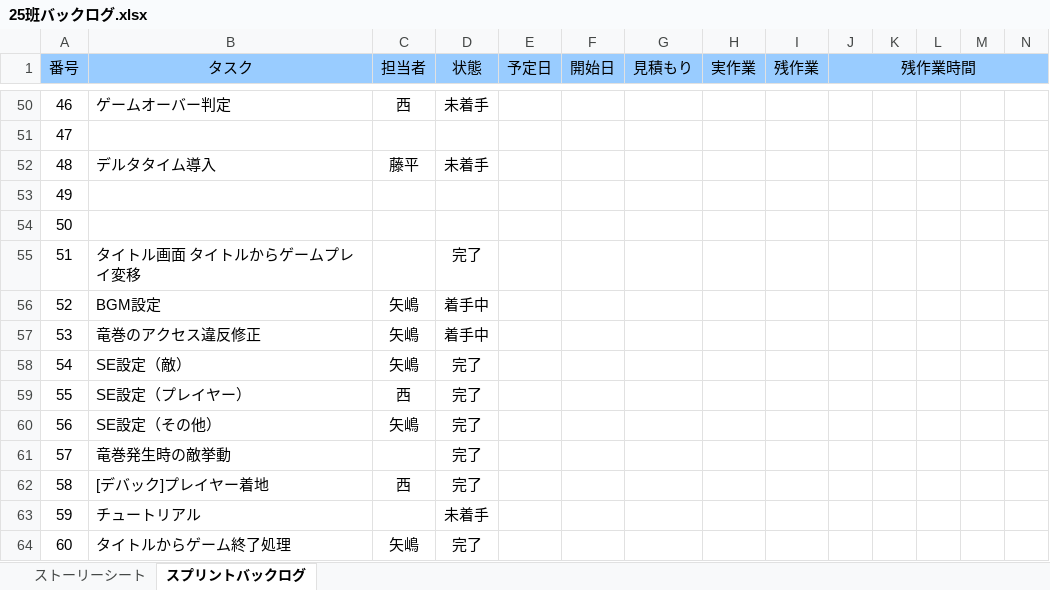
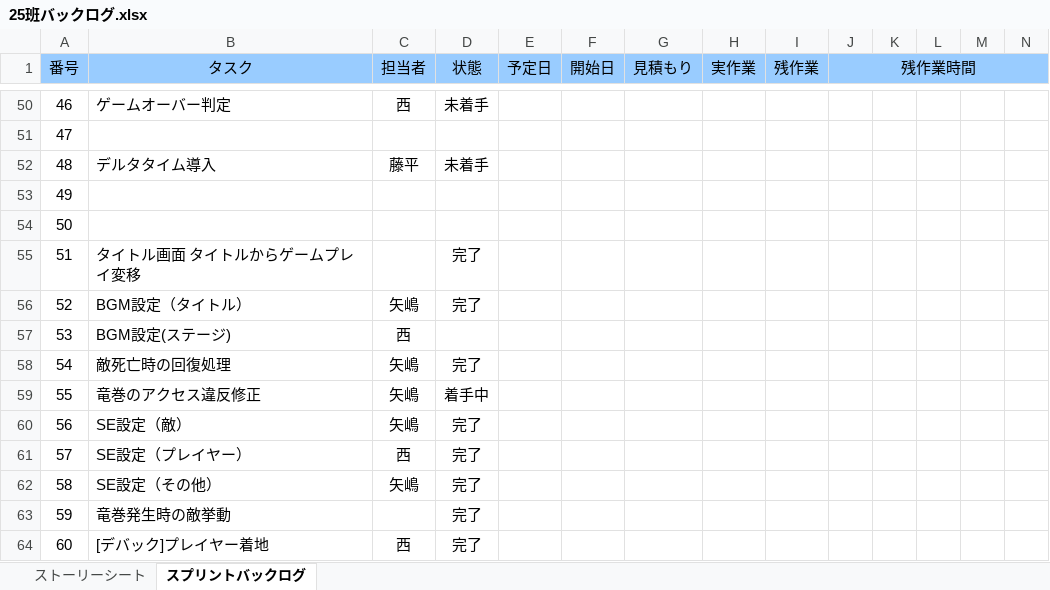
Before and after one commit to HxTenshi/TGS25, an Excel workbook: 瀧口フォルダ/25班バックログ.xlsx, sheet スプリントバックログ, drawn as a sheet; only a part is shown, gaps mark what is left out; the shorter side is filled out with more unchanged rows; values as stored, in another font and other column widths than the file's, no borders; charts and pictures and conditional formats not drawn; removed rows and columns are numbered as before the commit, all else as after; rows hold the shown columns only; the diff names each change by its address in the sheet, - before the commit and + after, or states it on an @@ line.

```diff
--- a/瀧口フォルダ/25班バックログ.xlsx (sheet スプリントバックログ)
+++ b/瀧口フォルダ/25班バックログ.xlsx (sheet スプリントバックログ)
-row 56: 52 | BGM設定 | 矢嶋 | 着手中
+row 56: 52 | BGM設定（タイトル） | 矢嶋 | 完了
+row 57: 53 | BGM設定(ステージ) | 西
+row 58: 54 | 敵死亡時の回復処理 | 矢嶋 | 完了
@@ column A (番号) renumbered from row 59 down @@
```
Also changed, not shown: formulas that keep their value, 21 other files.
